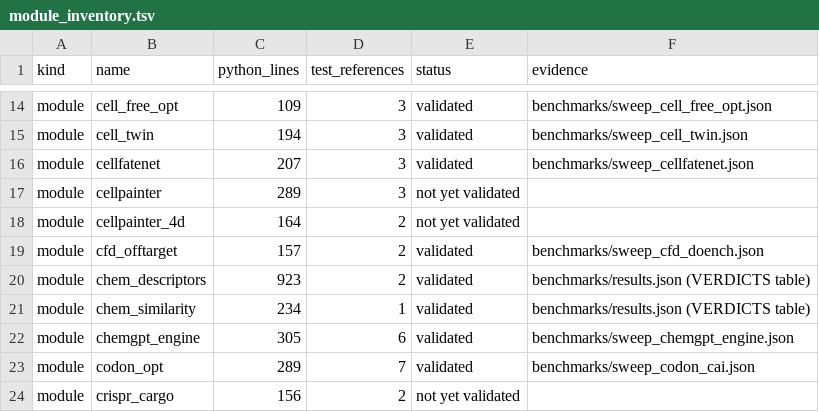
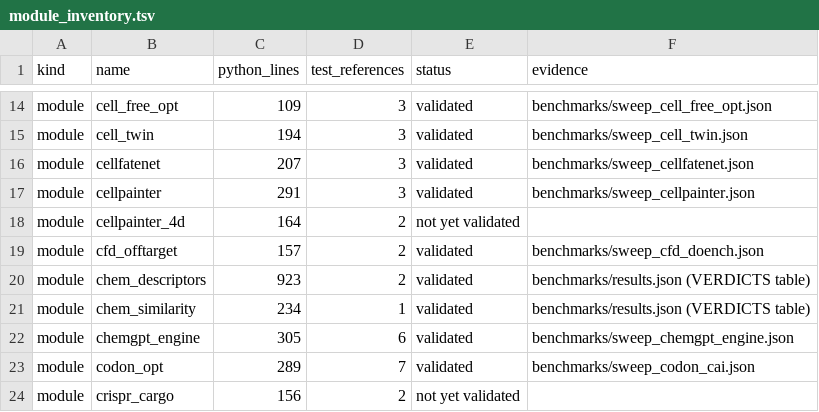
Before and after one commit to uditakankananonononono/mega27-01-sugarcode-realdata-validation, a TSV file: manifests/module_inventory.tsv, drawn as a sheet; only a part is shown, gaps mark what is left out.

Commit message:
module 91 cellpainter VALIDATED: BUG 63 (baseline-dominated cosine made all mechanisms identical, novel hint unreachable; now delta-cosine) fixed in sugarcode e6fb780

```diff
--- a/manifests/module_inventory.tsv
+++ b/manifests/module_inventory.tsv
@@ -16,3 +16,3 @@ module	cell_twin	194	3	validated	benchmarks/sweep_cell_twin.json
 module	cellfatenet	207	3	validated	benchmarks/sweep_cellfatenet.json
-module	cellpainter	289	3	not yet validated	
+module	cellpainter	291	3	validated	benchmarks/sweep_cellpainter.json
 module	cellpainter_4d	164	2	not yet validated	
```
Also changed, not shown: 3 other files.
